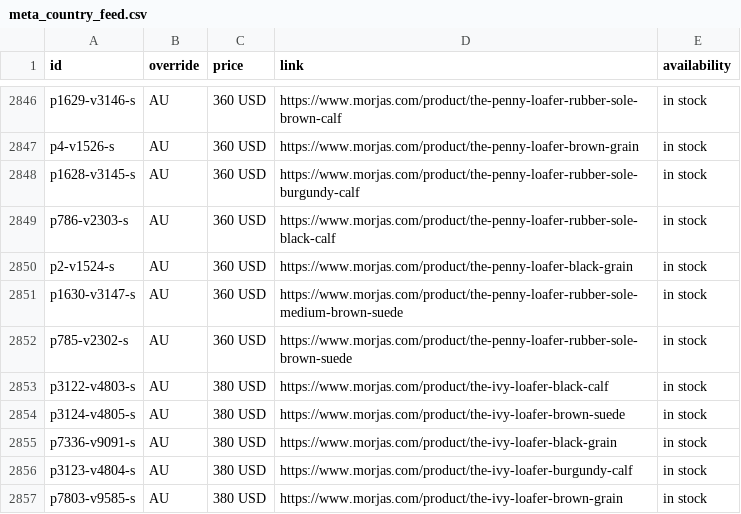
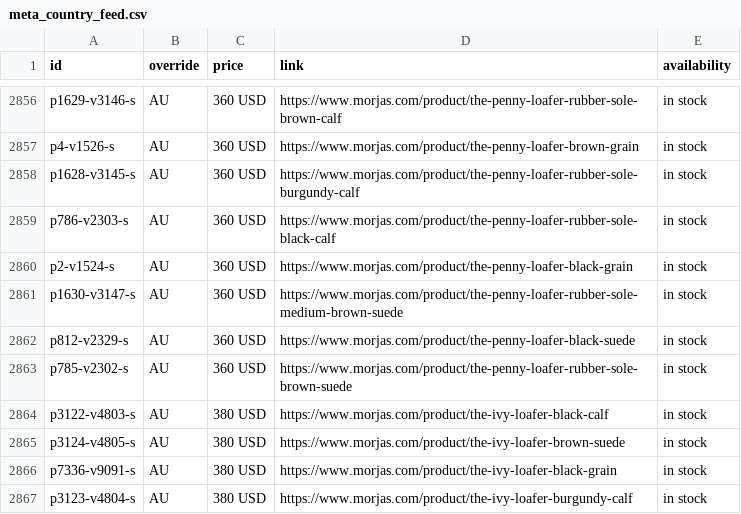
Before and after one commit to PJW134/meta-feeds, a CSV file: docs/meta_country_feed.csv, drawn as a sheet; only a part is shown, gaps mark what is left out; the shorter side is filled out with more unchanged rows; the diff covers the shown part only; the diff names each change by its address in the sheet, - before the commit and + after, or states it on an @@ line.

```diff
--- a/docs/meta_country_feed.csv
+++ b/docs/meta_country_feed.csv
+row 2862: p812-v2329-s | AU | 360 USD | https://www.morjas.com/product/the-penny-loafer-black-suede | in stock
```
Also changed, not shown: 10 added rows elsewhere in this file, docs/meta_language_de_XX.csv, docs/meta_language_fr_XX.csv, 3 other files.
